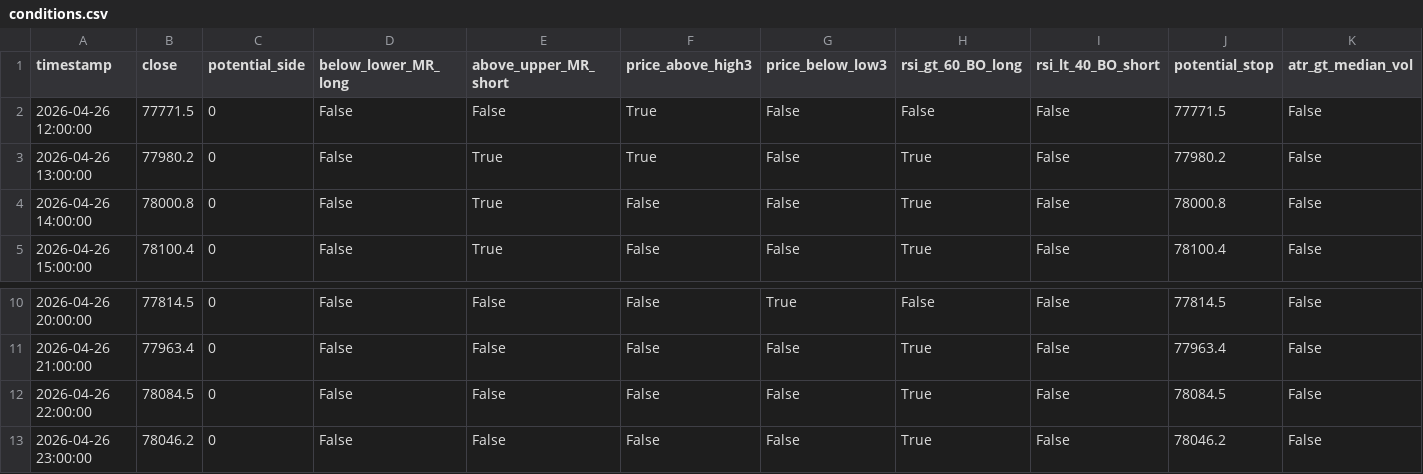
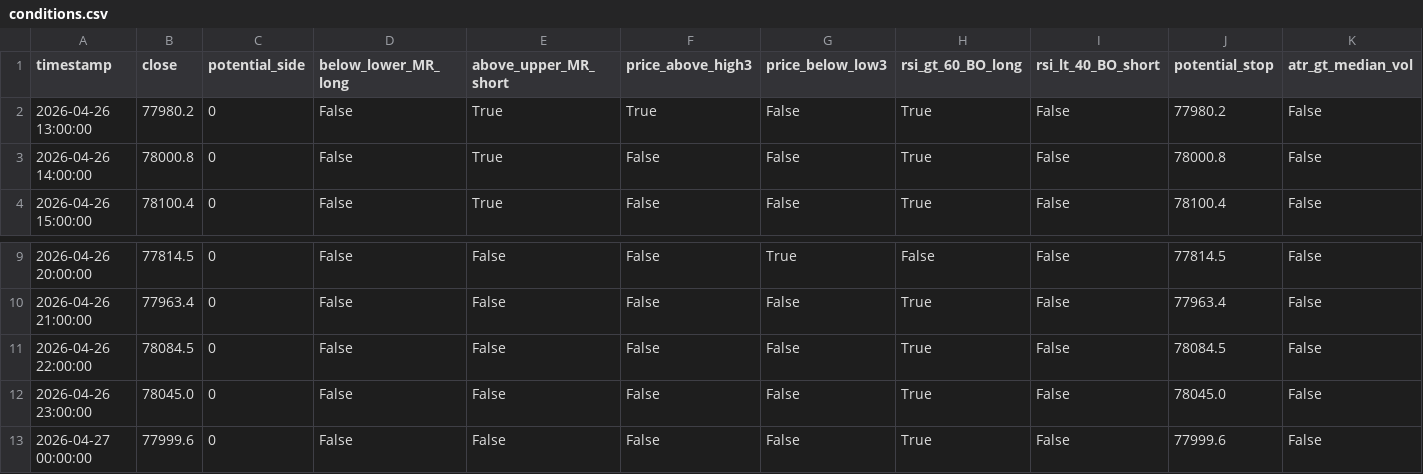
Before and after one commit to cdavocazh/btc-db-v3, a CSV file: backtest_results/conditions.csv, drawn as a sheet; only a part is shown, gaps mark what is left out.

```diff
--- a/backtest_results/conditions.csv
+++ b/backtest_results/conditions.csv
@@ -1,3 +1,2 @@
 timestamp,close,potential_side,below_lower_MR_long,above_upper_MR_short,price_above_high3,price_below_low3,rsi_gt_60_BO_long,rsi_lt_40_BO_short,potential_stop,atr_gt_median_vol
-2026-04-26 12:00:00,77771.5,0,False,False,True,False,False,False,77771.5,False
 2026-04-26 13:00:00,77980.2,0,False,True,True,False,True,False,77980.2,False
@@ -12,2 +11,3 @@ timestamp,close,potential_side,below_lower_MR_long,above_upper_MR_short,price_ab
 2026-04-26 22:00:00,78084.5,0,False,False,False,False,True,False,78084.5,False
-2026-04-26 23:00:00,78046.2,0,False,False,False,False,True,False,78046.2,False
+2026-04-26 23:00:00,78045.0,0,False,False,False,False,True,False,78045.0,False
+2026-04-27 00:00:00,77999.6,0,False,False,False,False,True,False,77999.6,False
```
Also changed, not shown: backtest_results/indicators.csv, 3 other files.
